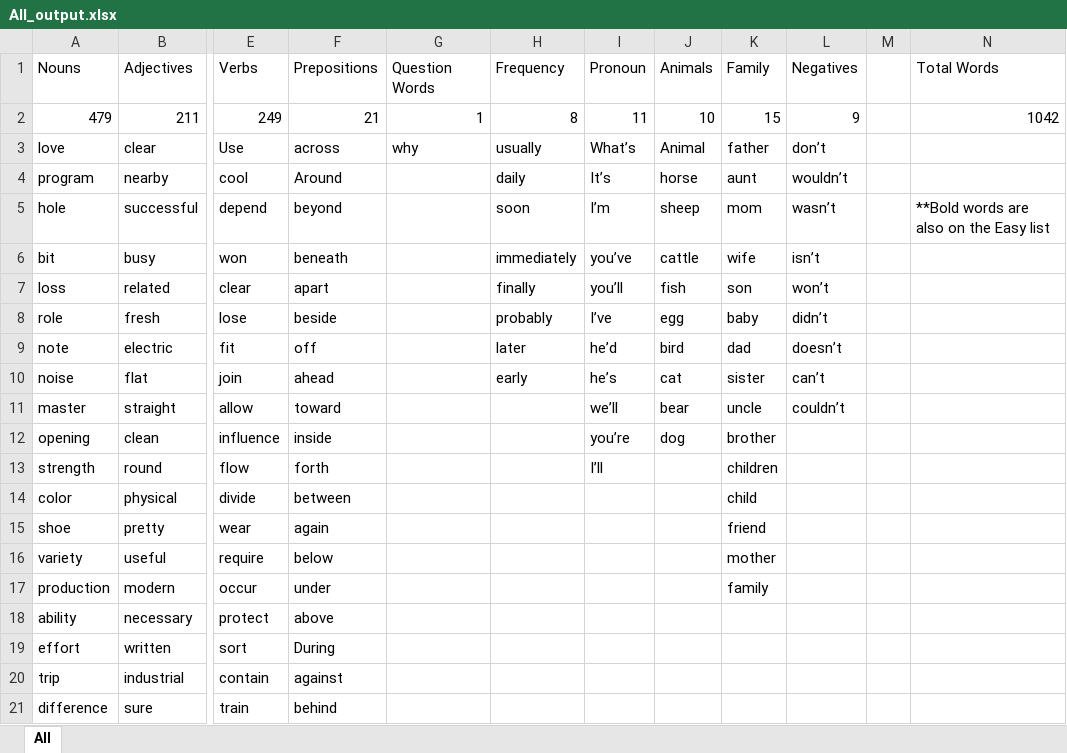
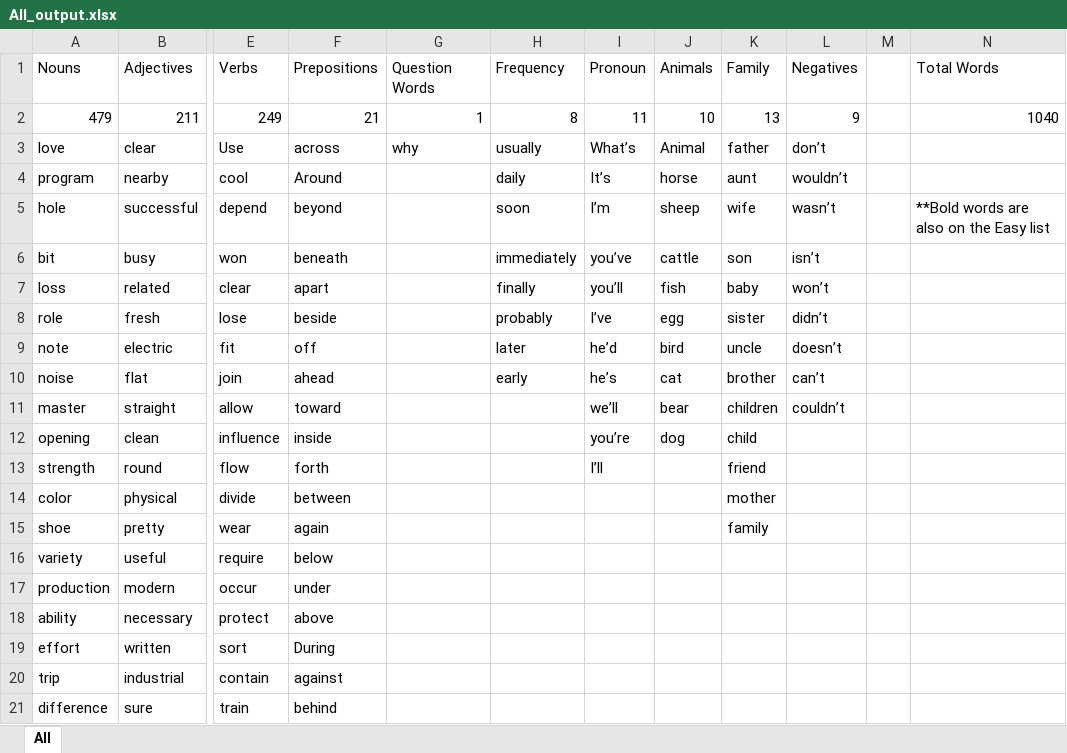
Before and after one commit to mipayne/story-corpus-project, an Excel workbook: All_output.xlsx, sheet All, drawn as a sheet; only a part is shown, gaps mark what is left out; values as stored, in another font and other column widths than the file's, no borders; the diff names each change by its address in the sheet, - before the commit and + after, or states it on an @@ line.

```diff
--- a/All_output.xlsx (sheet All)
+++ b/All_output.xlsx (sheet All)
-K2: 15
+K2: 13
-N2: 1042
+N2: 1040
-K5: mom
+K5: wife
-K6: wife
+K6: son
-K7: son
+K7: baby
-K8: baby
+K8: sister
-K9: dad
+K9: uncle
-K10: sister
+K10: brother
-K11: uncle
+K11: children
-K12: brother
+K12: child
-K13: children
+K13: friend
-K14: child
+K14: mother
-K15: friend
+K15: family
-K16: mother
+K16: (empty)
-K17: family
+K17: (empty)
```
Also changed, not shown: Easy_output.xlsx, 1 other file.
